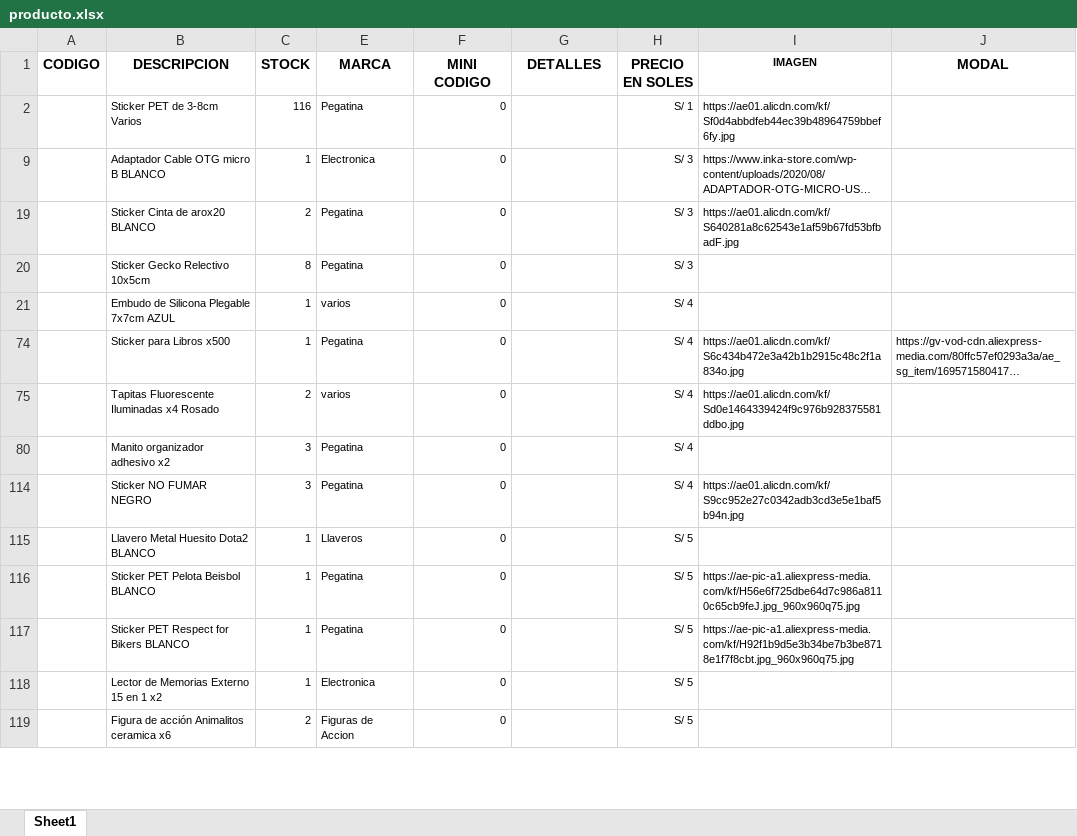
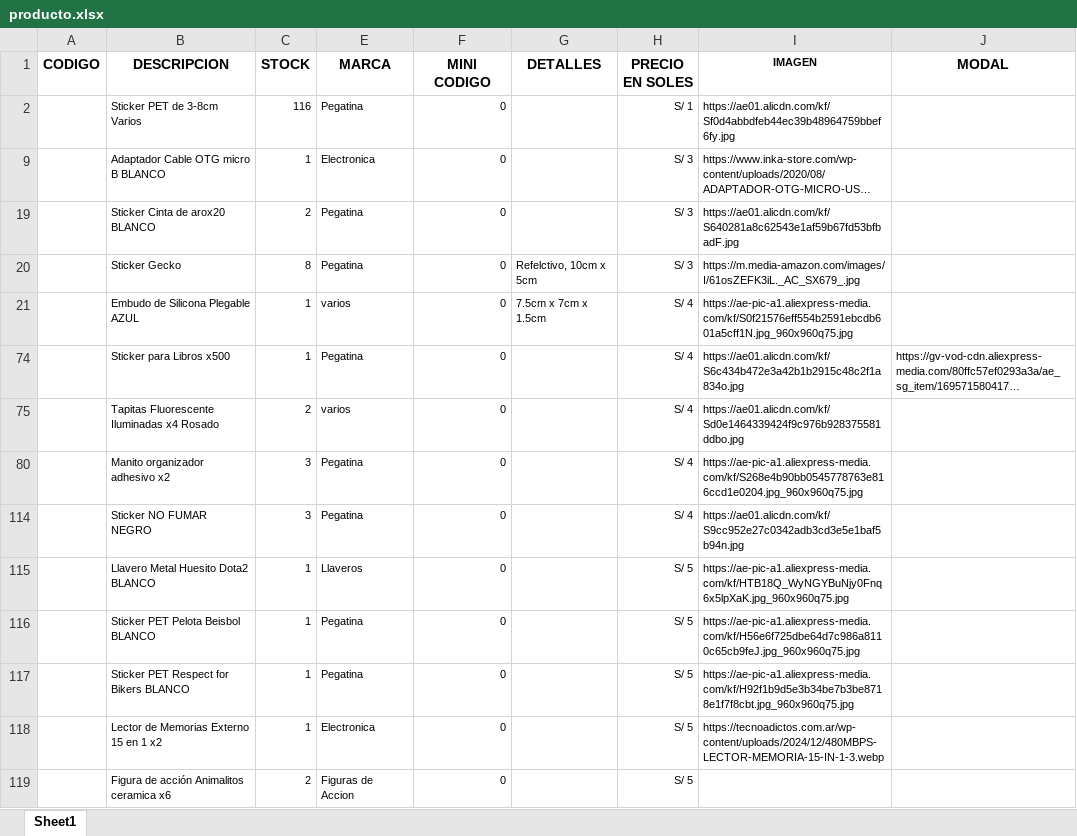
Before and after one commit to scperu/store, an Excel workbook: producto.xlsx, sheet Sheet1, drawn as a sheet; only a part is shown; long unchanged cells end in …; values as stored, in another font and other column widths than the file's, no borders; table styles not drawn; the diff covers the shown part only; the diff names each change by its address in the sheet, - before the commit and + after, or states it on an @@ line.

Commit message:
Add files via upload

```diff
--- a/producto.xlsx (sheet Sheet1)
+++ b/producto.xlsx (sheet Sheet1)
-B20 (DESCRIPCION): Sticker Gecko Relectivo 10x5cm
+B20 (DESCRIPCION): Sticker Gecko
-G20 (DETALLES): (empty)
+G20 (DETALLES): Refelctivo, 10cm x 5cm
-I20 (IMAGEN): (empty)
+I20 (IMAGEN): https://m.media-amazon.com/images/I/61osZEFK3iL._AC_SX679_.jpg
-B21 (DESCRIPCION): Embudo de Silicona Plegable 7x7cm AZUL
+B21 (DESCRIPCION): Embudo de Silicona Plegable AZUL
-G21 (DETALLES): (empty)
+G21 (DETALLES): 7.5cm x 7cm x 1.5cm
-I21 (IMAGEN): (empty)
+I21 (IMAGEN): https://ae-pic-a1.aliexpress-media.com/kf/S0f21576eff554b2591ebcdb601a5cff1N.jpg_960x960q75.jpg
-I80 (IMAGEN): (empty)
+I80 (IMAGEN): https://ae-pic-a1.aliexpress-media.com/kf/S268e4b90bb0545778763e816ccd1e0204.jpg_960x960q75.jpg
-I115 (IMAGEN): (empty)
+I115 (IMAGEN): https://ae-pic-a1.aliexpress-media.com/kf/HTB18Q_WyNGYBuNjy0Fnq6x5lpXaK.jpg_960x960q75.jpg
-I118 (IMAGEN): (empty)
+I118 (IMAGEN): https://tecnoadictos.com.ar/wp-content/uploads/2024/12/480MBPS-LECTOR-MEMORIA-15-IN-1-3.webp
```
Also changed, not shown: 1 added row and 4 edited cells elsewhere in this sheet.
